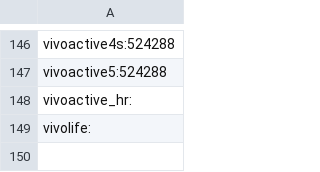
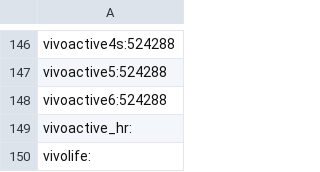
Before and after one commit to flocsy/garmin-dev-tools, a CSV file: csv/device2memory-audioContentProvider.csv, drawn as a sheet; only a part is shown, gaps mark what is left out; the diff names each change by its address in the sheet, - before the commit and + after, or states it on an @@ line.

Commit message:
vivoactive6

```diff
--- a/csv/device2memory-audioContentProvider.csv
+++ b/csv/device2memory-audioContentProvider.csv
+row 148: vivoactive6:524288
```
Also changed, not shown: csv/device2all-versions.csv, csv/device2max-version.csv, 17 other files.
